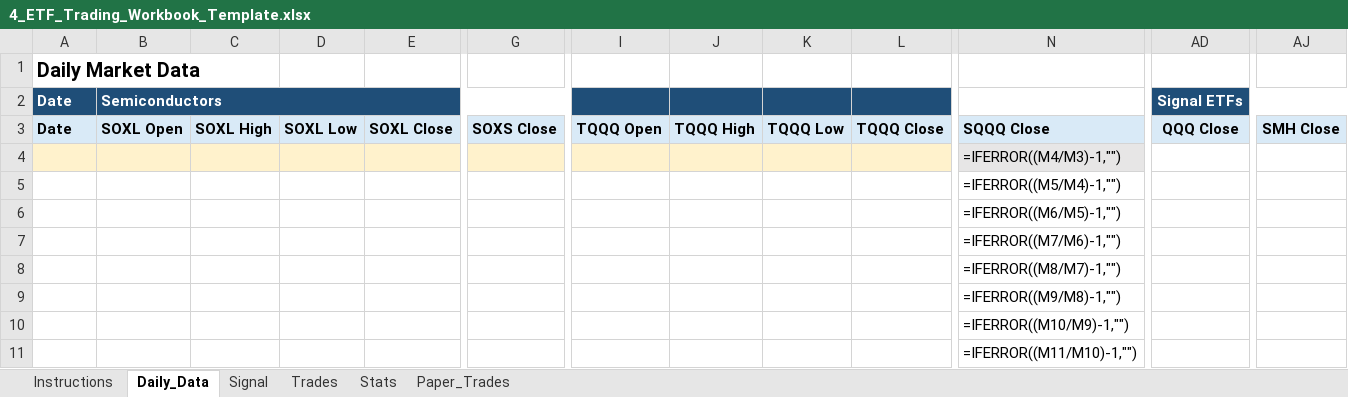
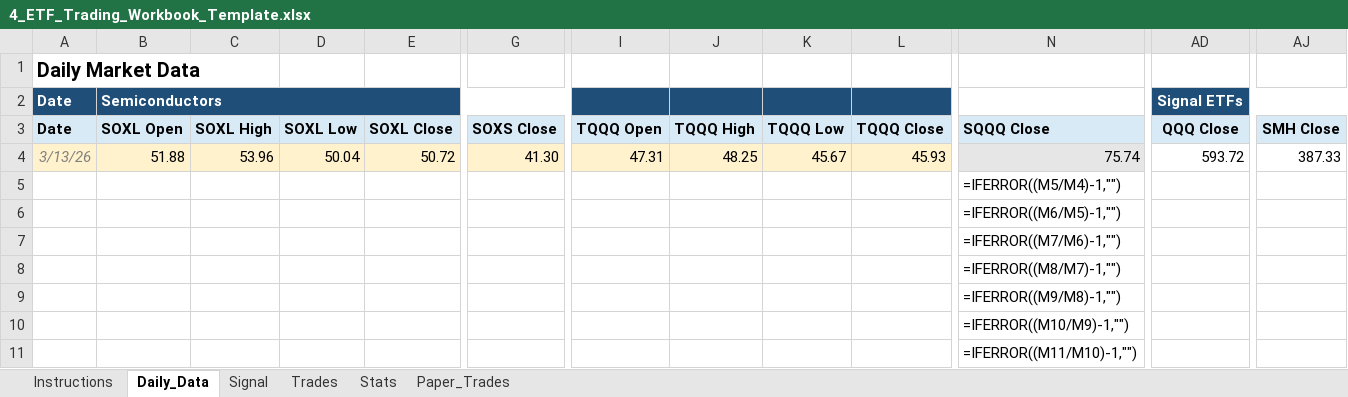
Before and after one commit to mrpink970/4-etf-trading-plan, an Excel workbook: 4_ETF_Trading_Workbook_Template.xlsx, sheet Daily_Data, drawn as a sheet; only a part is shown, gaps mark what is left out; values as stored, in another font and other column widths than the file's, no borders; formulas without a stored value are shown as written; the diff names each change by its address in the sheet, - before the commit and + after, or states it on an @@ line.

```diff
--- a/4_ETF_Trading_Workbook_Template.xlsx (sheet Daily_Data)
+++ b/4_ETF_Trading_Workbook_Template.xlsx (sheet Daily_Data)
-A4 (Date): (empty)
+A4 (Date): 3/13/26
-B4 (SOXL Open): (empty)
+B4 (SOXL Open): 51.88
-C4 (SOXL High): (empty)
+C4 (SOXL High): 53.96
-D4 (SOXL Low): (empty)
+D4 (SOXL Low): 50.04
-E4 (SOXL Close): (empty)
+E4 (SOXL Close): 50.72
-G4 (SOXS Close): (empty)
+G4 (SOXS Close): 41.30
-I4 (TQQQ Open): (empty)
+I4 (TQQQ Open): 47.31
-J4 (TQQQ High): (empty)
+J4 (TQQQ High): 48.25
-K4 (TQQQ Low): (empty)
+K4 (TQQQ Low): 45.67
-L4 (TQQQ Close): (empty)
+L4 (TQQQ Close): 45.93
-N4 (SQQQ Close): =IFERROR((M4/M3)-1,"")
+N4 (SQQQ Close): 75.74
-AD4 (QQQ Close): (empty)
+AD4 (QQQ Close): 593.72
-AJ4 (SMH Close): (empty)
+AJ4 (SMH Close): 387.33
```
